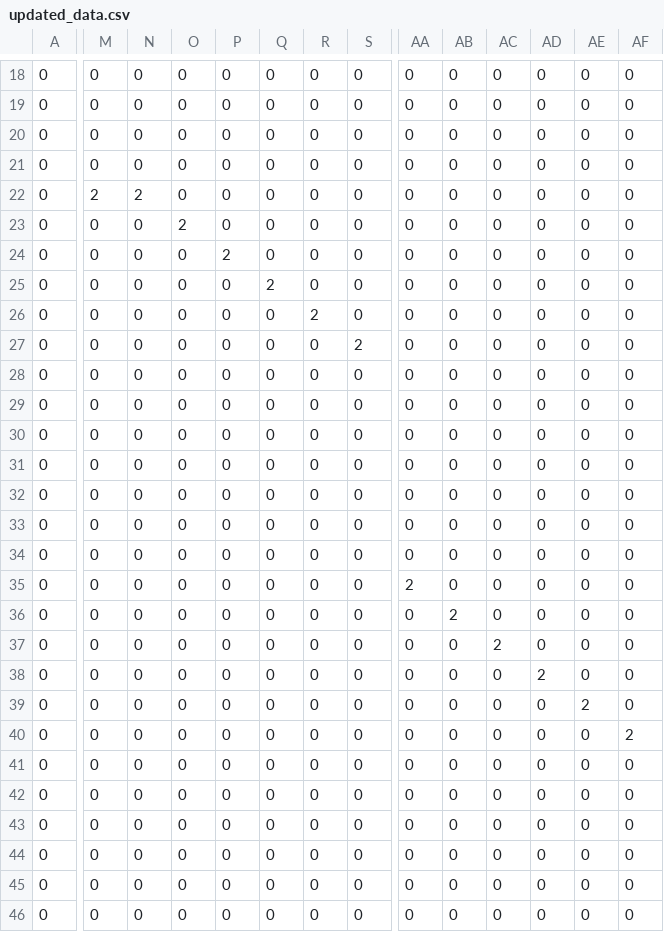
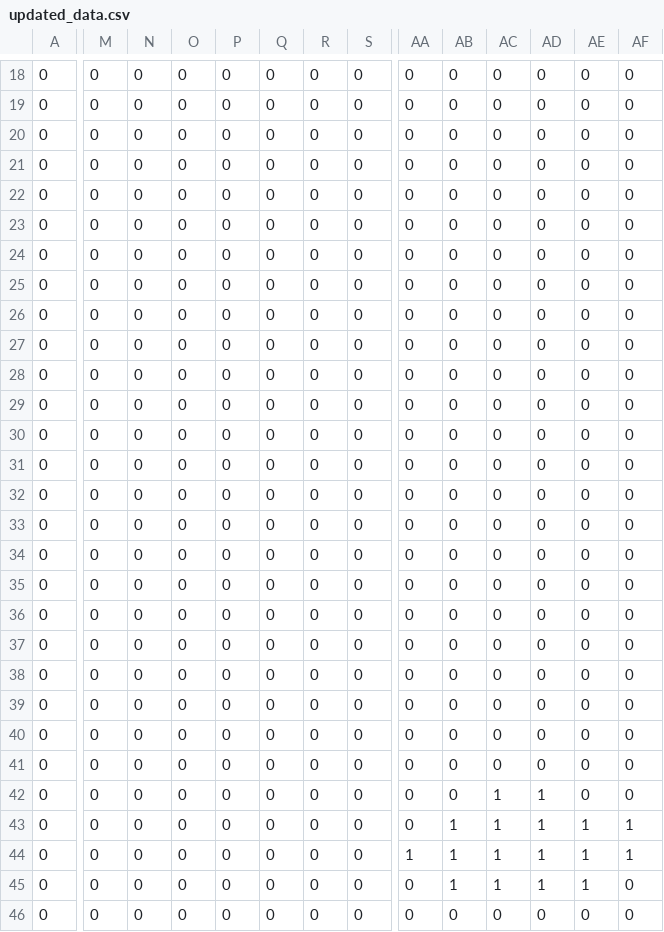
Before and after one commit to ashleysheng/aStar, a CSV file: PythonApplication1/PythonApplication1/updated_data.csv, drawn as a sheet; only a part is shown, gaps mark what is left out; the diff covers the shown part only; the diff names each change by its address in the sheet, - before the commit and + after, or states it on an @@ line.

```diff
--- a/PythonApplication1/PythonApplication1/updated_data.csv
+++ b/PythonApplication1/PythonApplication1/updated_data.csv
-M22: 2
+M22: 0
-N22: 2
+N22: 0
-O23: 2
+O23: 0
-P24: 2
+P24: 0
-Q25: 2
+Q25: 0
-R26: 2
+R26: 0
-S27: 2
+S27: 0
-AA35: 2
+AA35: 0
-AB36: 2
+AB36: 0
-AC37: 2
+AC37: 0
-AD38: 2
+AD38: 0
-AE39: 2
+AE39: 0
-AF40: 2
+AF40: 0
-AC42:AC45: 0
+AC42:AC45: 1
-AD42:AD45: 0
+AD42:AD45: 1
-AB43:AB45: 0
+AB43:AB45: 1
-AE43:AE45: 0
+AE43:AE45: 1
-AF43:AF44: 0
+AF43:AF44: 1
-AA44: 0
+AA44: 1
```
Also changed, not shown: 97 edited cells elsewhere in this file, 3 other files.
